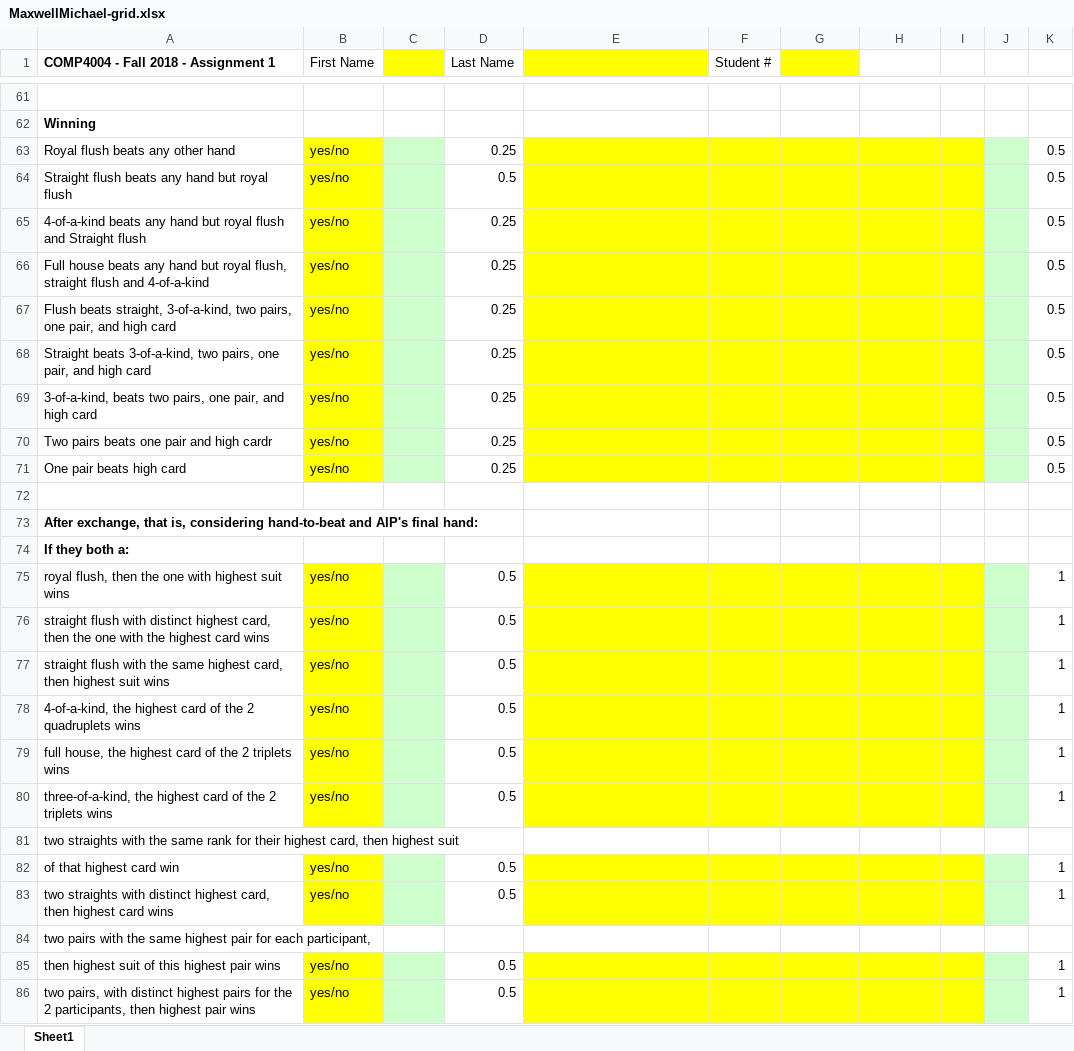
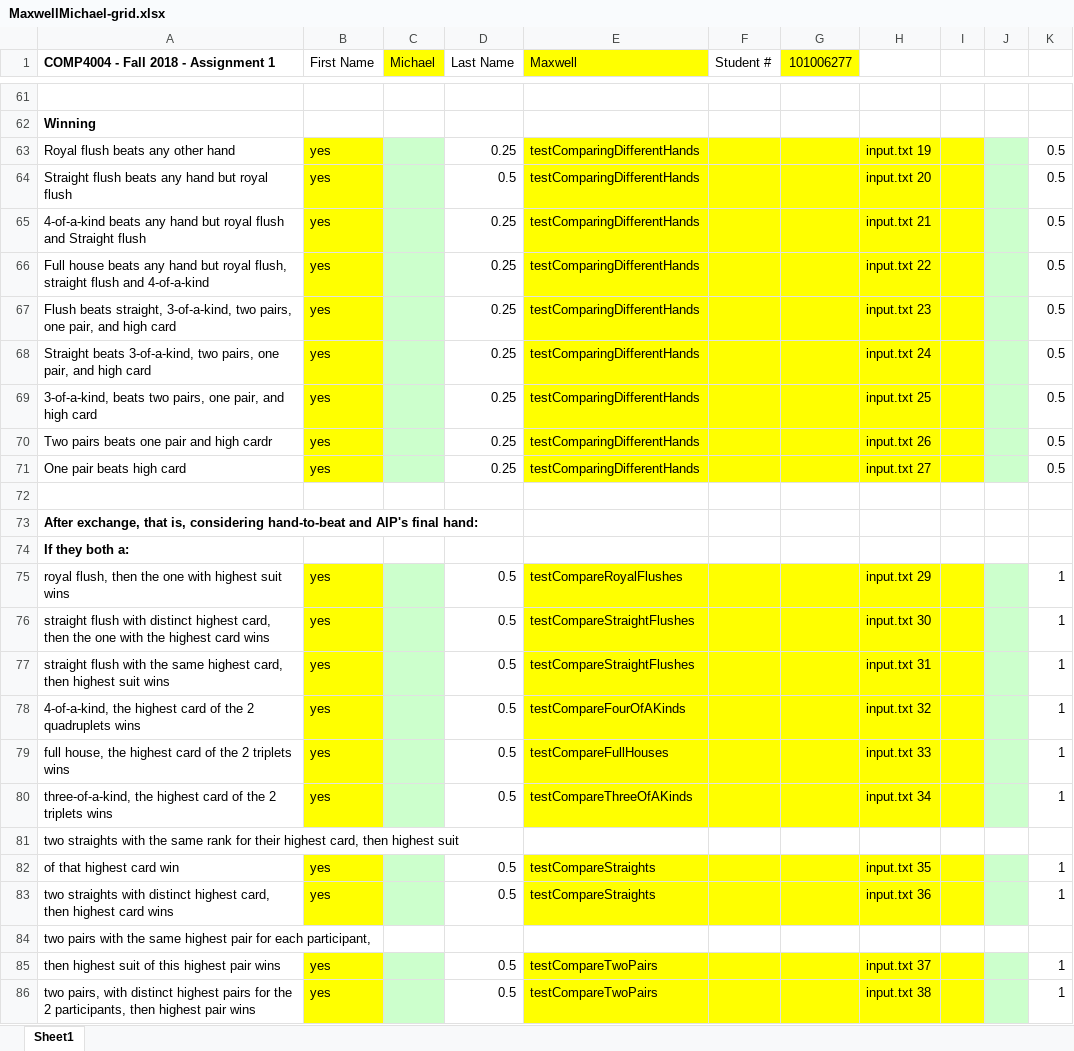
Before and after one commit to mic-max/poker, an Excel workbook: MaxwellMichael-grid.xlsx, sheet Sheet1, drawn as a sheet; only a part is shown, gaps mark what is left out; values as stored, in another font and other column widths than the file's, no borders; the diff covers the shown part only; the diff names each change by its address in the sheet, - before the commit and + after, or states it on an @@ line.

Commit message:
filled out grid, finished input.txt & ignore empty lines

```diff
--- a/MaxwellMichael-grid.xlsx (sheet Sheet1)
+++ b/MaxwellMichael-grid.xlsx (sheet Sheet1)
-C1: (empty)
+C1: Michael
-E1: (empty)
+E1: Maxwell
-G1: (empty)
+G1: 101006277
-B63:B71 (First Name): yes/no
+B63:B71 (First Name): yes
-E63:E71 (Maxwell): (empty)
+E63:E71 (Maxwell): testComparingDifferentHands
-H63: (empty)
+H63: input.txt 19
-H64: (empty)
+H64: input.txt 20
-H65: (empty)
+H65: input.txt 21
-H66: (empty)
+H66: input.txt 22
-H67: (empty)
+H67: input.txt 23
-H68: (empty)
+H68: input.txt 24
-H69: (empty)
+H69: input.txt 25
-H70: (empty)
+H70: input.txt 26
-H71: (empty)
+H71: input.txt 27
-B75:B80 (First Name): yes/no
+B75:B80 (First Name): yes
-E75 (Maxwell): (empty)
+E75 (Maxwell): testCompareRoyalFlushes
-H75: (empty)
+H75: input.txt 29
-E76:E77 (Maxwell): (empty)
+E76:E77 (Maxwell): testCompareStraightFlushes
-H76: (empty)
+H76: input.txt 30
-H77: (empty)
+H77: input.txt 31
-E78 (Maxwell): (empty)
+E78 (Maxwell): testCompareFourOfAKinds
-H78: (empty)
+H78: input.txt 32
-E79 (Maxwell): (empty)
+E79 (Maxwell): testCompareFullHouses
-H79: (empty)
+H79: input.txt 33
-E80 (Maxwell): (empty)
+E80 (Maxwell): testCompareThreeOfAKinds
-H80: (empty)
+H80: input.txt 34
-B82:B83 (First Name): yes/no
+B82:B83 (First Name): yes
-E82:E83 (Maxwell): (empty)
+E82:E83 (Maxwell): testCompareStraights
-H82: (empty)
+H82: input.txt 35
-H83: (empty)
+H83: input.txt 36
-B85:B86 (First Name): yes/no
+B85:B86 (First Name): yes
-E85:E86 (Maxwell): (empty)
+E85:E86 (Maxwell): testCompareTwoPairs
-H85: (empty)
+H85: input.txt 37
-H86: (empty)
+H86: input.txt 38
```
Also changed, not shown: 129 edited cells and cell formats elsewhere in this sheet, 2 other files.
